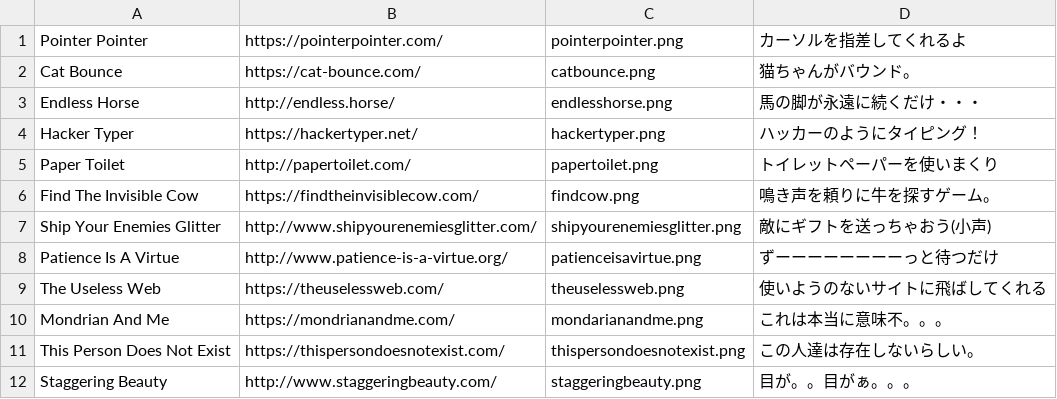
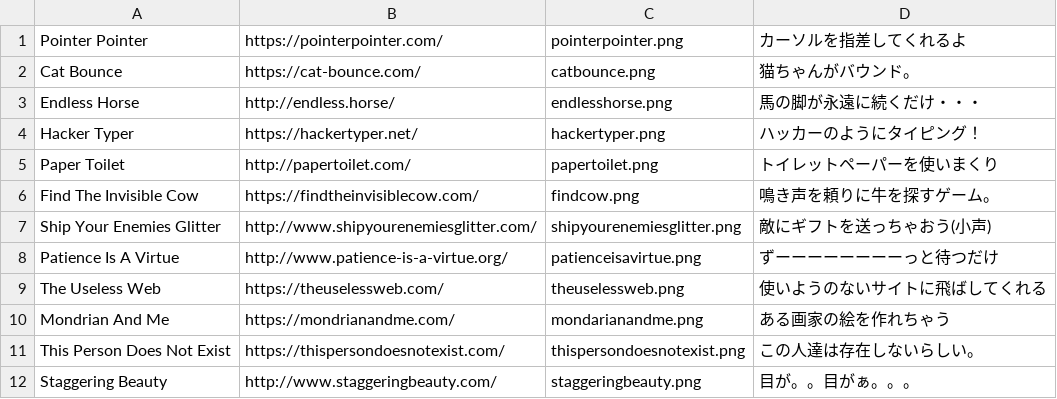
Before and after one commit to k-umint/funny_site, a CSV file: csv/funny_sites.csv, drawn as a sheet; only a part is shown.

Commit message:
mondrian のところ修正

```diff
--- a/csv/funny_sites.csv
+++ b/csv/funny_sites.csv
@@ -9,3 +9,3 @@ Patience Is A Virtue,http://www.patience-is-a-virtue.org/,patienceisavirtue.png,
 The Useless Web,https://theuselessweb.com/,theuselessweb.png,使いようのないサイトに飛ばしてくれる
-Mondrian And Me,https://mondrianandme.com/,mondarianandme.png,これは本当に意味不。。。
+Mondrian And Me,https://mondrianandme.com/,mondarianandme.png,ある画家の絵を作れちゃう
 This Person Does Not Exist,https://thispersondoesnotexist.com/,thispersondoesnotexist.png,この人達は存在しないらしい。
```
